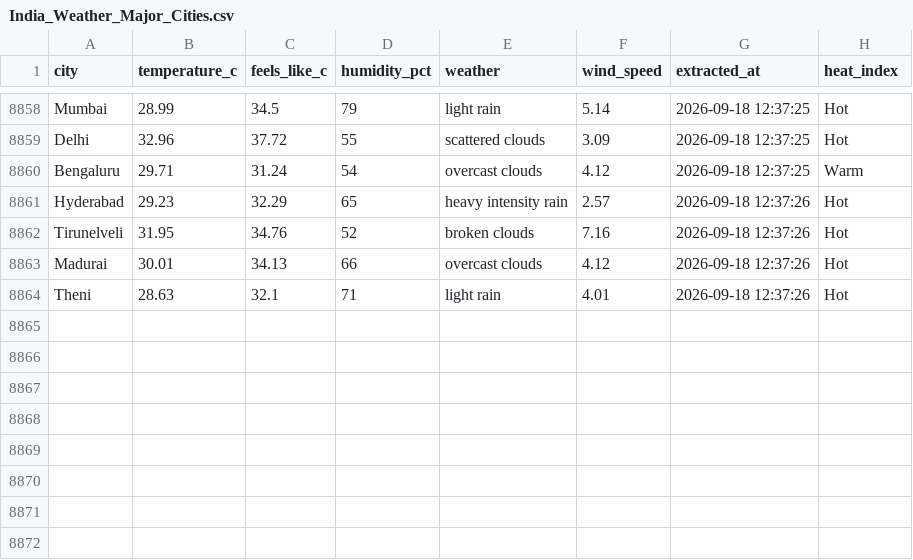
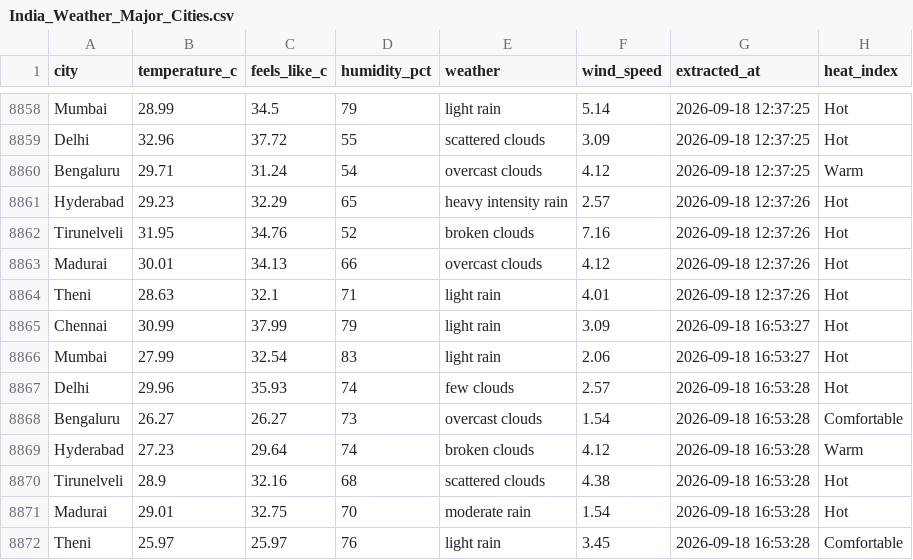
Before and after one commit to muthukarthiksrk/de-journey, a CSV file: India_Weather_Major_Cities.csv, drawn as a sheet; only a part is shown, gaps mark what is left out; the diff names each change by its address in the sheet, - before the commit and + after, or states it on an @@ line.

```diff
--- a/India_Weather_Major_Cities.csv
+++ b/India_Weather_Major_Cities.csv
+row 8865: Chennai | 30.99 | 37.99 | 79 | light rain | 3.09 | 2026-09-18 16:53:27 | Hot
+row 8866: Mumbai | 27.99 | 32.54 | 83 | light rain | 2.06 | 2026-09-18 16:53:27 | Hot
+row 8867: Delhi | 29.96 | 35.93 | 74 | few clouds | 2.57 | 2026-09-18 16:53:28 | Hot
+row 8868: Bengaluru | 26.27 | 26.27 | 73 | overcast clouds | 1.54 | 2026-09-18 16:53:28 | Comfortable
+row 8869: Hyderabad | 27.23 | 29.64 | 74 | broken clouds | 4.12 | 2026-09-18 16:53:28 | Warm
+row 8870: Tirunelveli | 28.9 | 32.16 | 68 | scattered clouds | 4.38 | 2026-09-18 16:53:28 | Hot
+row 8871: Madurai | 29.01 | 32.75 | 70 | moderate rain | 1.54 | 2026-09-18 16:53:28 | Hot
+row 8872: Theni | 25.97 | 25.97 | 76 | light rain | 3.45 | 2026-09-18 16:53:28 | Comfortable
```
